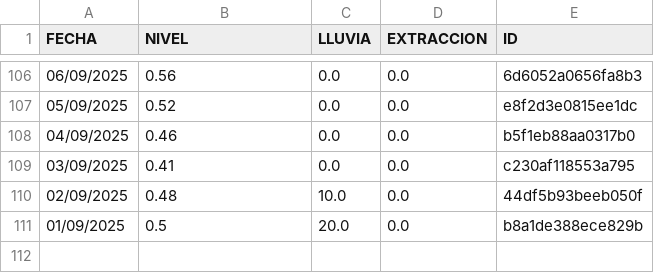
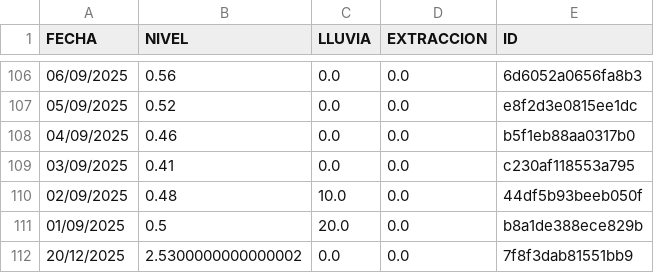
Before and after one commit to AndresPaladino/hidropal, a CSV file: datos_pozo.csv, drawn as a sheet; only a part is shown, gaps mark what is left out; the diff names each change by its address in the sheet, - before the commit and + after, or states it on an @@ line.

Commit message:
chore(data): add row 20/12/2025

```diff
--- a/datos_pozo.csv
+++ b/datos_pozo.csv
+row 112: 20/12/2025 | 2.5300000000000002 | 0.0 | 0.0 | 7f8f3dab81551bb9
```
